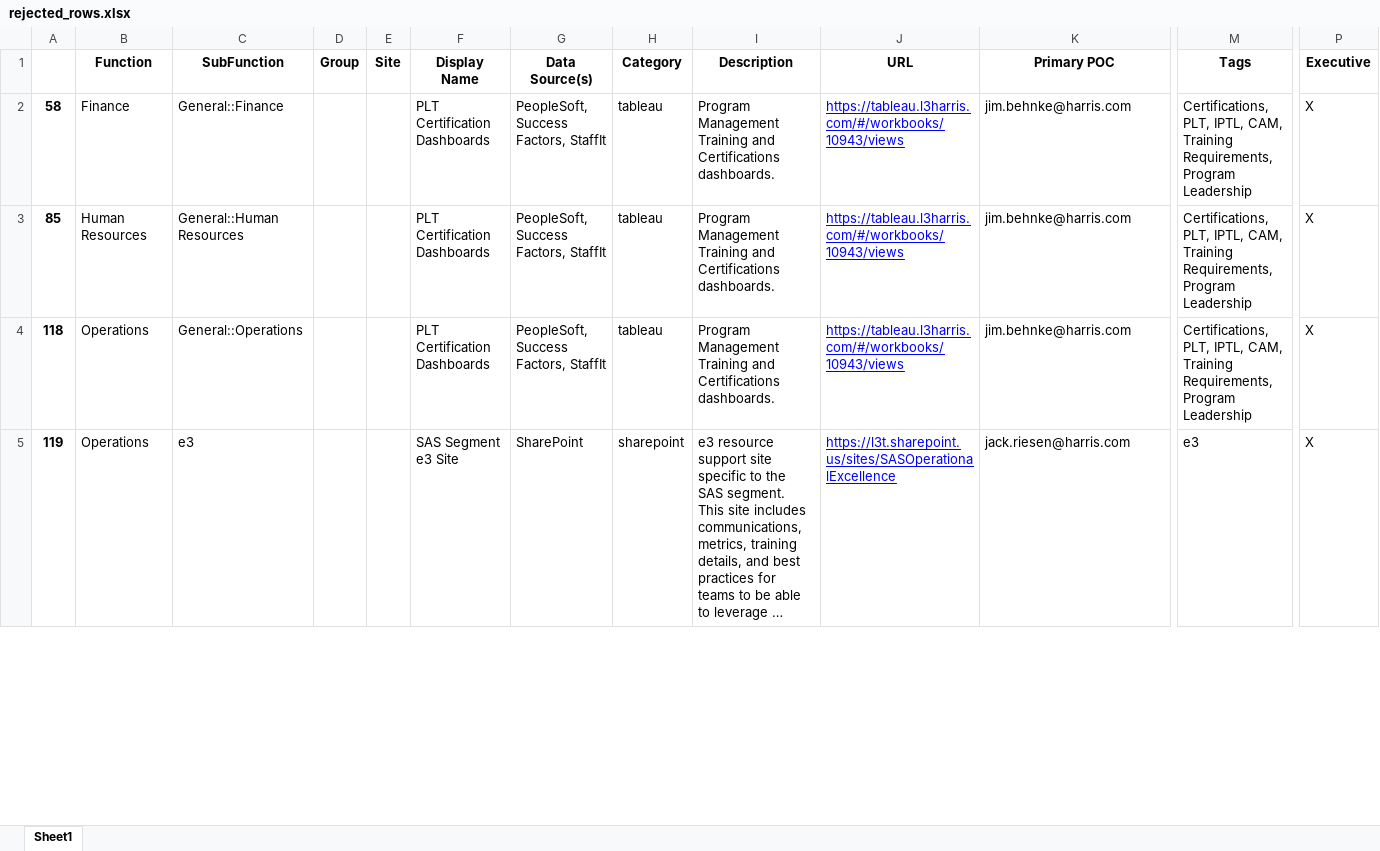
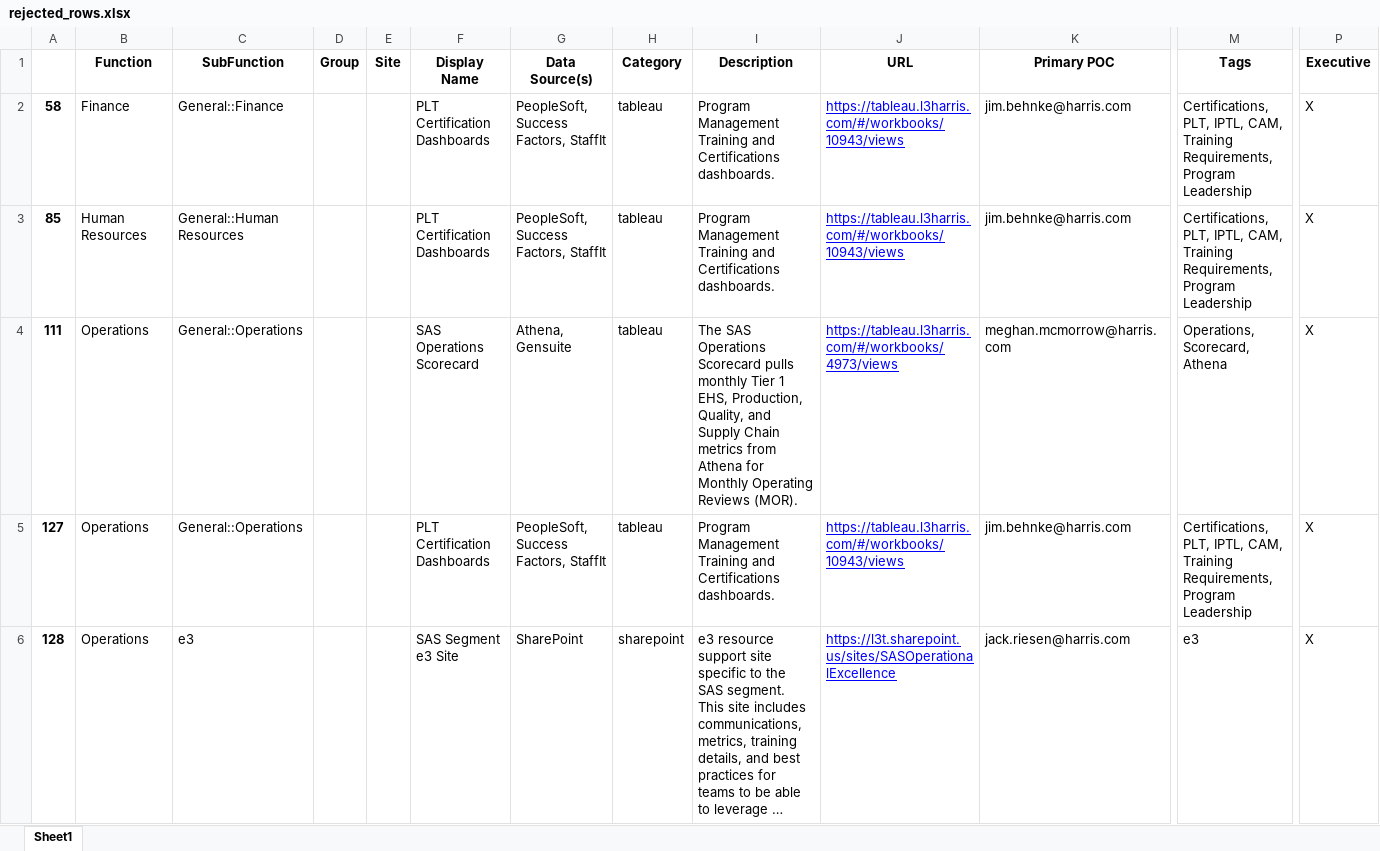
Before and after one commit to seeeyeguy/portal, an Excel workbook: api/src/portal/db/init/data/errors/rejected_rows.xlsx, sheet Sheet1, drawn as a sheet; only a part is shown, gaps mark what is left out; long unchanged cells end in …; values as stored, in another font and other column widths than the file's, no borders; addresses are those after the commit; rows hold the shown columns only; the diff covers the shown part only; the diff names each change by its address in the sheet, - before the commit and + after, or states it on an @@ line.

```diff
--- a/api/src/portal/db/init/data/errors/rejected_rows.xlsx (sheet Sheet1)
+++ b/api/src/portal/db/init/data/errors/rejected_rows.xlsx (sheet Sheet1)
+row 4: 111 | Operations | General::Operations |  |  | SAS Operations Scorecard | Athena, Gensuite | tableau | The SAS Operations Scorecard pulls monthly Tier 1 EHS, Production, Quality, and Supply Chain metrics from Athena for Monthly Operating Reviews (MOR). | https://tableau.l3harris.com/#/workbooks/4973/views | meghan.mcmorrow@harris.com | Operations, Scorecard, Athena | X
-A5: 118
+A5: 127
-A6: 119
+A6: 128
```
Also changed, not shown: 3 edited cells elsewhere in this sheet, api/src/portal/db/init/scripts/source/master.xlsx, 2 other files.
